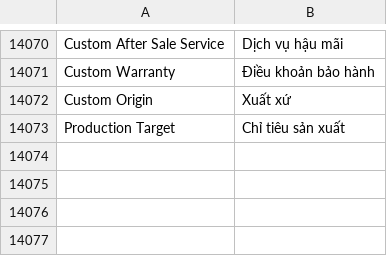
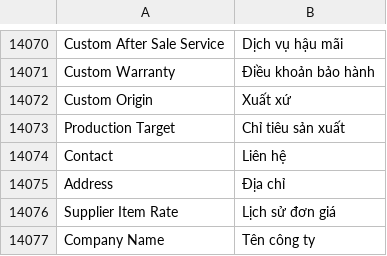
Before and after one commit to ctyFacenet/tahp, a CSV file: tahp/translations/vi.csv, drawn as a sheet; only a part is shown, gaps mark what is left out.

```diff
--- a/tahp/translations/vi.csv
+++ b/tahp/translations/vi.csv
@@ -14073 +14073,5 @@ Custom Origin, Xuất xứ
 Production Target, Chỉ tiêu sản xuất
+Contact, Liên hệ
+Address, Địa chỉ
+Supplier Item Rate, Lịch sử đơn giá
+Company Name, Tên công ty
```
Also changed, not shown: 17 other files.
